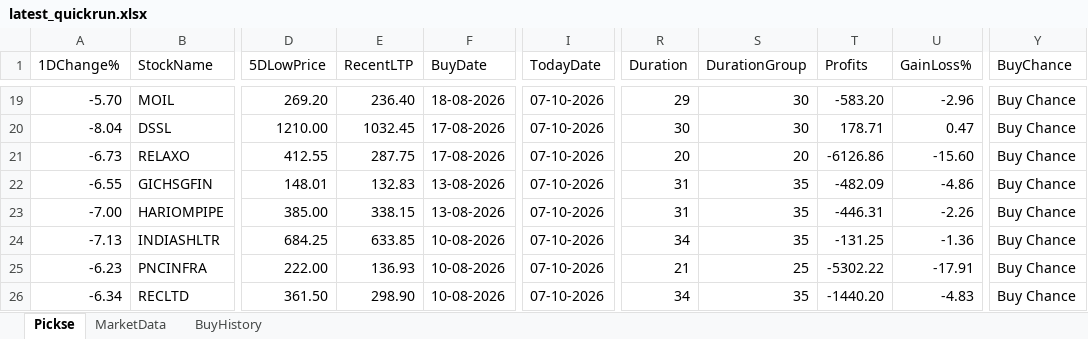
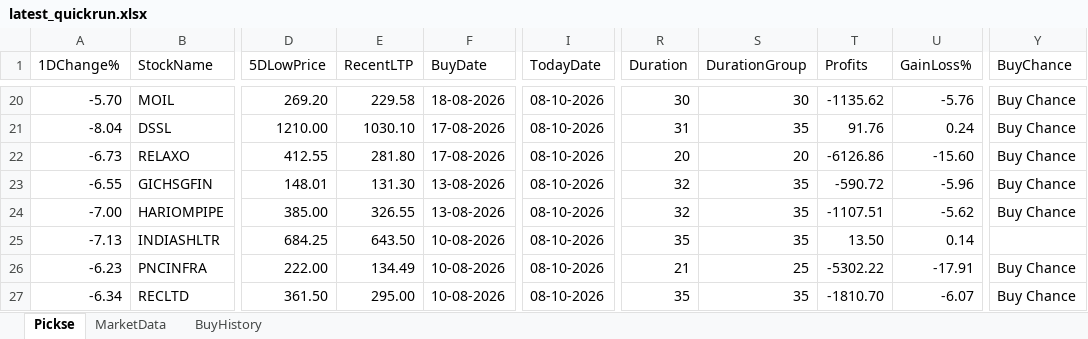
Before and after one commit to spurandhar0/nse-btst-dashboard, an Excel workbook: latest_quickrun.xlsx, sheet Pickse, drawn as a sheet; only a part is shown, gaps mark what is left out; values as stored, in another font and other column widths than the file's, no cell formats; addresses are those after the commit; the diff covers the shown part only; the diff names each change by its address in the sheet, - before the commit and + after, or states it on an @@ line.

```diff
--- a/latest_quickrun.xlsx (sheet Pickse)
+++ b/latest_quickrun.xlsx (sheet Pickse)
-E20 (RecentLTP): 236.40
+E20 (RecentLTP): 229.58
-I20:I27 (TodayDate): 07-10-2026
+I20:I27 (TodayDate): 08-10-2026
-R20 (Duration): 29
+R20 (Duration): 30
-T20 (Profits): -583.20
+T20 (Profits): -1135.62
-U20 (GainLoss%): -2.96
+U20 (GainLoss%): -5.76
-E21 (RecentLTP): 1032.45
+E21 (RecentLTP): 1030.10
-R21 (Duration): 30
+R21 (Duration): 31
-S21 (DurationGroup): 30
+S21 (DurationGroup): 35
-T21 (Profits): 178.71
+T21 (Profits): 91.76
-U21 (GainLoss%): 0.47
+U21 (GainLoss%): 0.24
-E22 (RecentLTP): 287.75
+E22 (RecentLTP): 281.80
-E23 (RecentLTP): 132.83
+E23 (RecentLTP): 131.30
-R23:R24 (Duration): 31
+R23:R24 (Duration): 32
-T23 (Profits): -482.09
+T23 (Profits): -590.72
-U23 (GainLoss%): -4.86
+U23 (GainLoss%): -5.96
-E24 (RecentLTP): 338.15
+E24 (RecentLTP): 326.55
-T24 (Profits): -446.31
+T24 (Profits): -1107.51
-U24 (GainLoss%): -2.26
+U24 (GainLoss%): -5.62
-E25 (RecentLTP): 633.85
+E25 (RecentLTP): 643.50
-R25 (Duration): 34
+R25 (Duration): 35
-T25 (Profits): -131.25
+T25 (Profits): 13.50
-U25 (GainLoss%): -1.36
+U25 (GainLoss%): 0.14
-Y25 (BuyChance): Buy Chance
+Y25 (BuyChance): (empty)
-E26 (RecentLTP): 136.93
+E26 (RecentLTP): 134.49
-E27 (RecentLTP): 298.90
+E27 (RecentLTP): 295.00
-R27 (Duration): 34
+R27 (Duration): 35
-T27 (Profits): -1440.20
+T27 (Profits): -1810.70
-U27 (GainLoss%): -4.83
+U27 (GainLoss%): -6.07
```
Also changed, not shown: 1 added row and 993 edited cells elsewhere in this sheet, sheet MarketData, sheet BuyHistory, cell formats, 2 other files.
